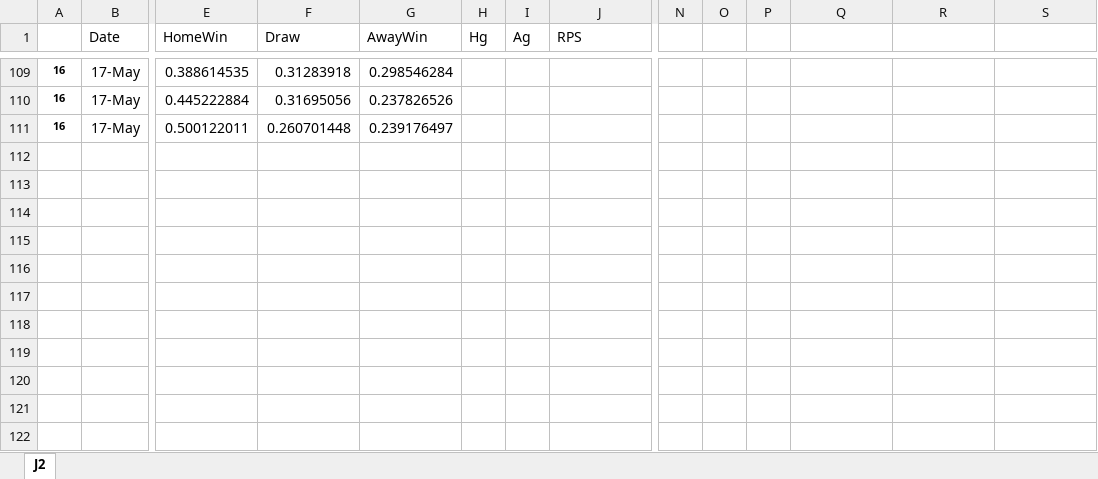
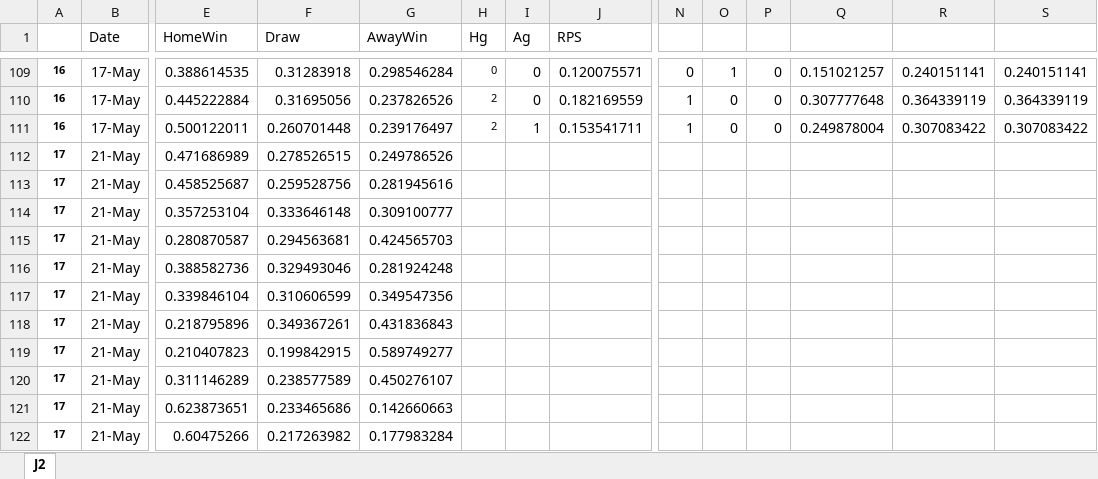
Before and after one commit to y00sh/Soccer-Prediction, an Excel workbook: RPS_yoosh_J2.xlsx, sheet J2, drawn as a sheet; only a part is shown, gaps mark what is left out; values as stored, in another font and other column widths than the file's, no borders; rows hold the shown columns only; the diff covers the shown part only; the diff names each change by its address in the sheet, - before the commit and + after, or states it on an @@ line.

```diff
--- a/RPS_yoosh_J2.xlsx (sheet J2)
+++ b/RPS_yoosh_J2.xlsx (sheet J2)
-H109 (Hg): (empty)
+H109 (Hg): 0
-I109:I110 (Ag): (empty)
+I109:I110 (Ag): 0
-J109 (RPS): (empty)
+J109 (RPS): 0.120075571
-N109: (empty)
+N109: 0
-O109: (empty)
+O109: 1
-P109:P111: (empty)
+P109:P111: 0
-Q109: (empty)
+Q109: 0.151021257
-R109: (empty)
+R109: 0.240151141
-S109: (empty)
+S109: 0.240151141
-H110:H111 (Hg): (empty)
+H110:H111 (Hg): 2
-J110 (RPS): (empty)
+J110 (RPS): 0.182169559
-N110:N111: (empty)
+N110:N111: 1
-O110:O111: (empty)
+O110:O111: 0
-Q110: (empty)
+Q110: 0.307777648
-R110: (empty)
+R110: 0.364339119
-S110: (empty)
+S110: 0.364339119
-I111 (Ag): (empty)
+I111 (Ag): 1
-J111 (RPS): (empty)
+J111 (RPS): 0.153541711
-Q111: (empty)
+Q111: 0.249878004
-R111: (empty)
+R111: 0.307083422
-S111: (empty)
+S111: 0.307083422
+row 112: 17 | 21-May | 0.471686989 | 0.278526515 | 0.249786526
+row 113: 17 | 21-May | 0.458525687 | 0.259528756 | 0.281945616
+row 114: 17 | 21-May | 0.357253104 | 0.333646148 | 0.309100777
+row 115: 17 | 21-May | 0.280870587 | 0.294563681 | 0.424565703
+row 116: 17 | 21-May | 0.388582736 | 0.329493046 | 0.281924248
+row 117: 17 | 21-May | 0.339846104 | 0.310606599 | 0.349547356
+row 118: 17 | 21-May | 0.218795896 | 0.349367261 | 0.431836843
+row 119: 17 | 21-May | 0.210407823 | 0.199842915 | 0.589749277
+row 120: 17 | 21-May | 0.311146289 | 0.238577589 | 0.450276107
+row 121: 17 | 21-May | 0.623873651 | 0.233465686 | 0.142660663
+row 122: 17 | 21-May | 0.60475266 | 0.217263982 | 0.177983284
```
Also changed, not shown: 73 edited cells elsewhere in this sheet.
